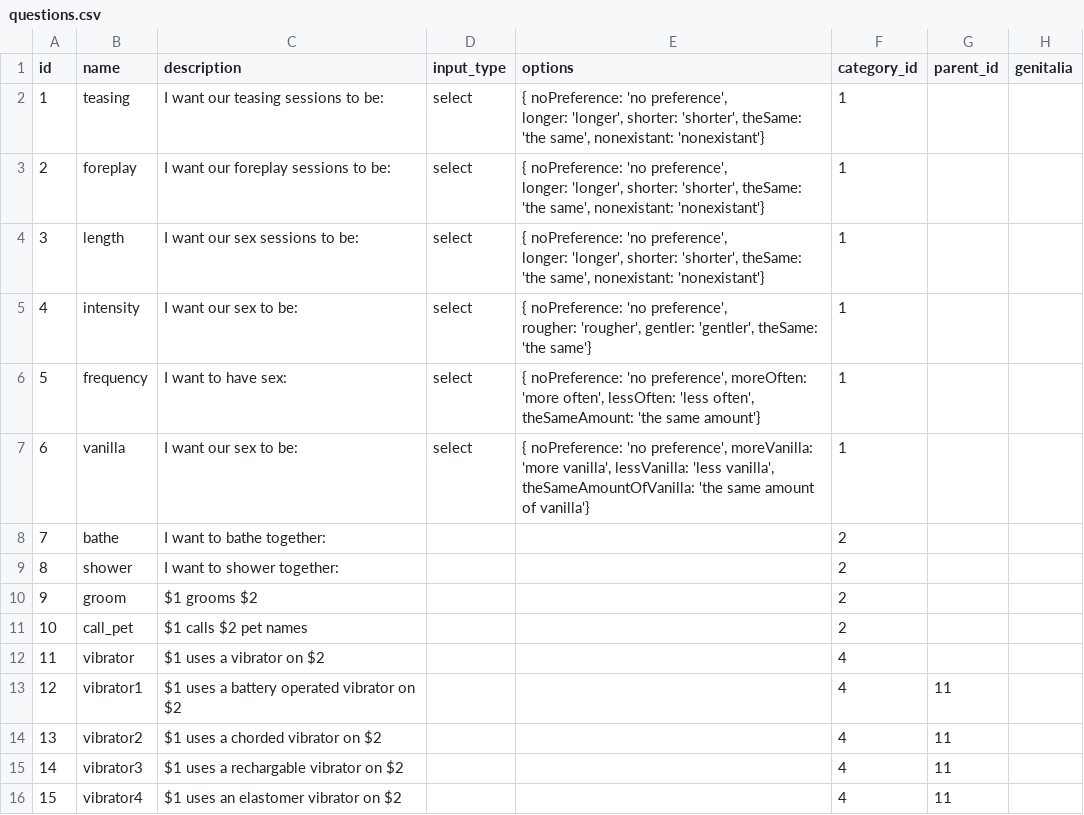
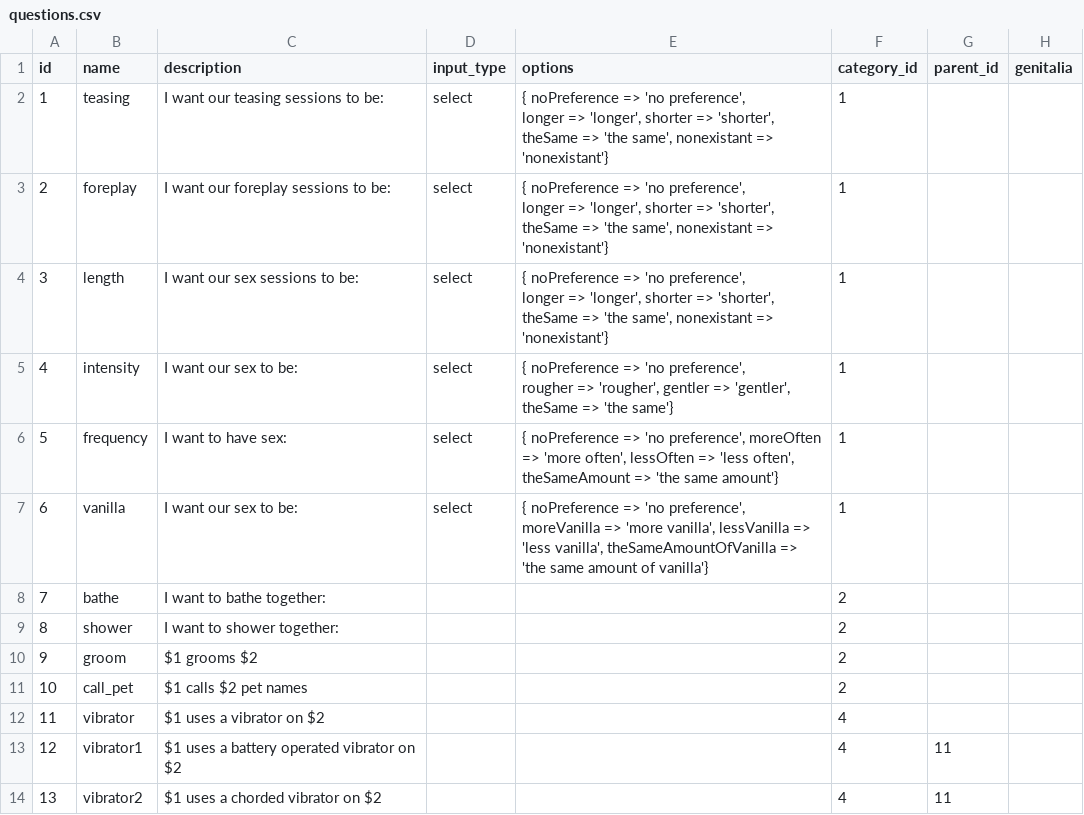
Before and after one commit to kalynrobinson/sexplus, a CSV file: lib/seeds/questions.csv, drawn as a sheet; only a part is shown; the shorter side is filled out with more unchanged rows.

```diff
--- a/lib/seeds/questions.csv
+++ b/lib/seeds/questions.csv
@@ -1,12 +1,12 @@
 id,name,description,input_type,options,category_id,parent_id,genitalia
-1,teasing,I want our teasing sessions to be:,select,"{ noPreference: 'no preference',
-  longer: 'longer', shorter: 'shorter', theSame: 'the same', nonexistant: 'nonexistant'}",1,,
-2,foreplay,I want our foreplay sessions to be:,select,"{ noPreference: 'no preference',
-  longer: 'longer', shorter: 'shorter', theSame: 'the same', nonexistant: 'nonexistant'}",1,,
-3,length,I want our sex sessions to be:,select,"{ noPreference: 'no preference',
-  longer: 'longer', shorter: 'shorter', theSame: 'the same', nonexistant: 'nonexistant'}",1,,
-4,intensity,I want our sex to be:,select,"{ noPreference: 'no preference',
-  rougher: 'rougher', gentler: 'gentler', theSame: 'the same'}",1,,
-5,frequency,I want to have sex:,select,"{ noPreference: 'no preference', moreOften: 'more often', lessOften: 'less often', theSameAmount: 'the same amount'}",1,,
-6,vanilla,I want our sex to be:,select,"{ noPreference: 'no preference', moreVanilla: 'more vanilla', lessVanilla: 'less vanilla', theSameAmountOfVanilla: 'the same amount of vanilla'}",1,,
+1,teasing,I want our teasing sessions to be:,select,"{ noPreference => 'no preference',
+  longer => 'longer', shorter => 'shorter', theSame => 'the same', nonexistant => 'nonexistant'}",1,,
+2,foreplay,I want our foreplay sessions to be:,select,"{ noPreference => 'no preference',
+  longer => 'longer', shorter => 'shorter', theSame => 'the same', nonexistant => 'nonexistant'}",1,,
+3,length,I want our sex sessions to be:,select,"{ noPreference => 'no preference',
+  longer => 'longer', shorter => 'shorter', theSame => 'the same', nonexistant => 'nonexistant'}",1,,
+4,intensity,I want our sex to be:,select,"{ noPreference => 'no preference',
+  rougher => 'rougher', gentler => 'gentler', theSame => 'the same'}",1,,
+5,frequency,I want to have sex:,select,"{ noPreference => 'no preference', moreOften => 'more often', lessOften => 'less often', theSameAmount => 'the same amount'}",1,,
+6,vanilla,I want our sex to be:,select,"{ noPreference => 'no preference', moreVanilla => 'more vanilla', lessVanilla => 'less vanilla', theSameAmountOfVanilla => 'the same amount of vanilla'}",1,,
 7,bathe,I want to bathe together:,,,2,,
```
Also changed, not shown: 41 other files.
